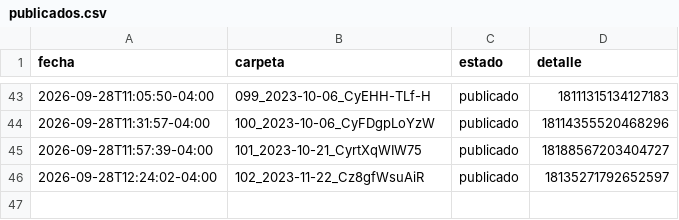
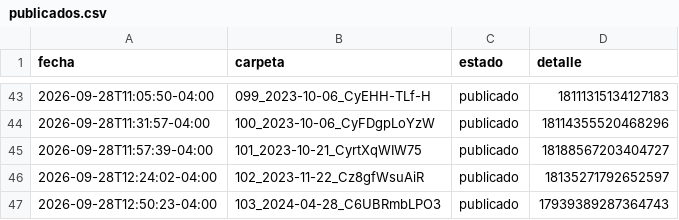
Before and after one commit to brolly30/hatico-reels, a CSV file: publicados.csv, drawn as a sheet; only a part is shown, gaps mark what is left out.

```diff
--- a/publicados.csv
+++ b/publicados.csv
@@ -46 +46,2 @@ fecha,carpeta,estado,detalle
 2026-09-28T12:24:02-04:00,102_2023-11-22_Cz8gfWsuAiR,publicado,18135271792652597
+2026-09-28T12:50:23-04:00,103_2024-04-28_C6UBRmbLPO3,publicado,17939389287364743
```
